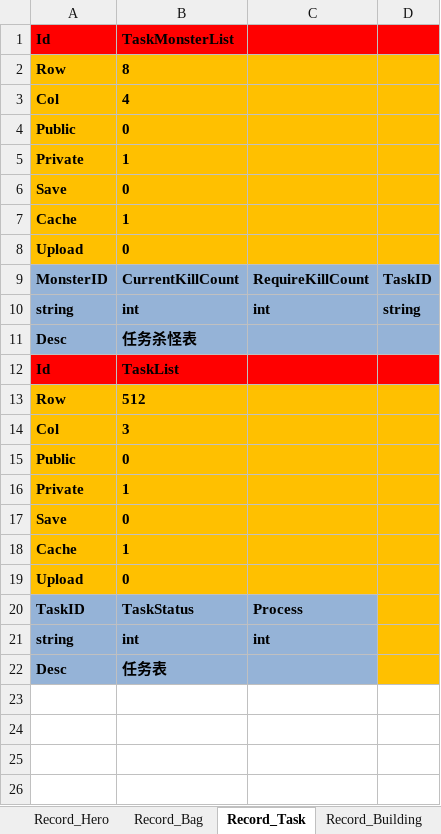
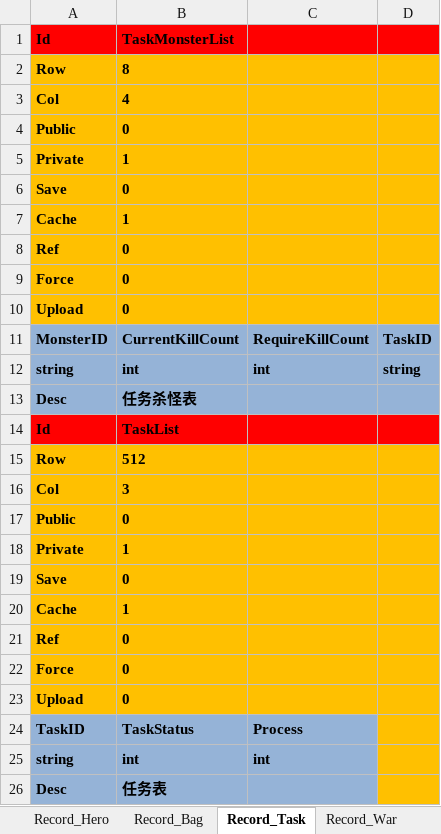
Before and after one commit to hu-81/NoahGameFramee, an Excel workbook: _Out/NFDataCfg/Excel/Player.xlsx, sheet Record_Task, drawn as a sheet; values as stored, in another font and other column widths than the file's, no borders; the diff names each change by its address in the sheet, - before the commit and + after, or states it on an @@ line.

Commit message:
recording the war data

```diff
--- a/_Out/NFDataCfg/Excel/Player.xlsx (sheet Record_Task)
+++ b/_Out/NFDataCfg/Excel/Player.xlsx (sheet Record_Task)
+sheet tab: Record_War
+row 8: Ref | 0
+row 9: Force | 0
+row 21: Ref | 0
+row 22: Force | 0
```
Also changed, not shown: sheet Property1, sheet Record_Bag, sheet Record_Building, sheet Record_Hero, sheet Record_CommValue, other sheet tabs, _Out/NFDataCfg/Excel/Guild.xlsx, _Out/NFDataCfg/Excel/IObject.xlsx, 39 other files.
